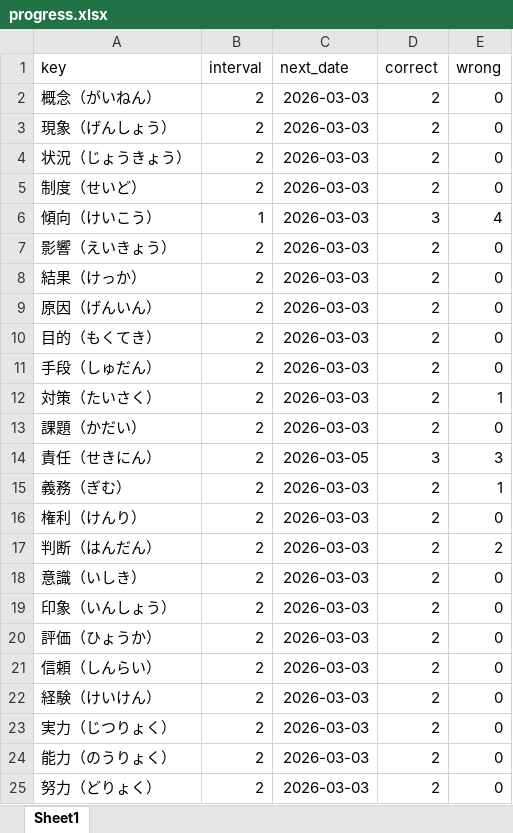
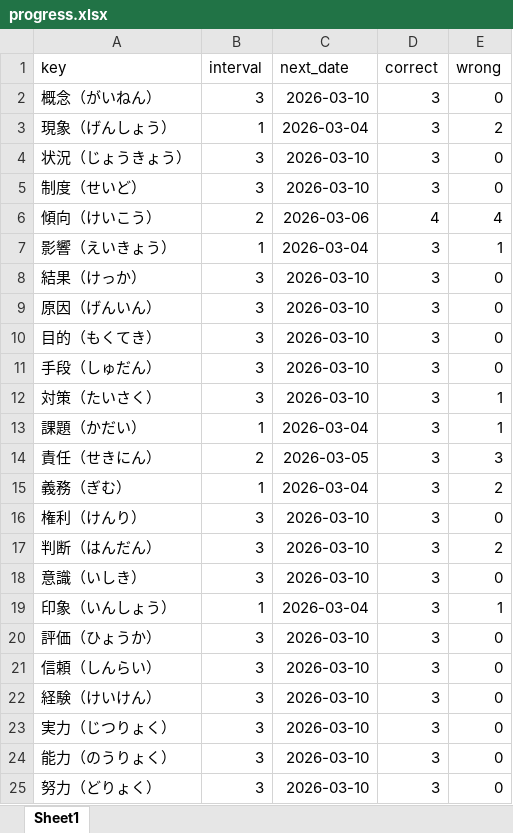
Before and after one commit to yuandongxuT/jpword, an Excel workbook: progress.xlsx, sheet Sheet1, drawn as a sheet; only a part is shown; values as stored, in another font and other column widths than the file's, no borders; the diff covers the shown part only; the diff names each change by its address in the sheet, - before the commit and + after, or states it on an @@ line.

```diff
--- a/progress.xlsx (sheet Sheet1)
+++ b/progress.xlsx (sheet Sheet1)
-B2 (interval): 2
+B2 (interval): 3
-C2 (next_date): 2026-03-03
+C2 (next_date): 2026-03-10
-D2:D5 (correct): 2
+D2:D5 (correct): 3
-B3 (interval): 2
+B3 (interval): 1
-C3 (next_date): 2026-03-03
+C3 (next_date): 2026-03-04
-E3 (wrong): 0
+E3 (wrong): 2
-B4:B5 (interval): 2
+B4:B5 (interval): 3
-C4:C5 (next_date): 2026-03-03
+C4:C5 (next_date): 2026-03-10
-B6 (interval): 1
+B6 (interval): 2
-C6 (next_date): 2026-03-03
+C6 (next_date): 2026-03-06
-D6 (correct): 3
+D6 (correct): 4
-B7 (interval): 2
+B7 (interval): 1
-C7 (next_date): 2026-03-03
+C7 (next_date): 2026-03-04
-D7:D13 (correct): 2
+D7:D13 (correct): 3
-E7 (wrong): 0
+E7 (wrong): 1
-B8:B12 (interval): 2
+B8:B12 (interval): 3
-C8:C12 (next_date): 2026-03-03
+C8:C12 (next_date): 2026-03-10
-B13 (interval): 2
+B13 (interval): 1
-C13 (next_date): 2026-03-03
+C13 (next_date): 2026-03-04
-E13 (wrong): 0
+E13 (wrong): 1
-B15 (interval): 2
+B15 (interval): 1
-C15 (next_date): 2026-03-03
+C15 (next_date): 2026-03-04
-D15:D25 (correct): 2
+D15:D25 (correct): 3
-E15 (wrong): 1
+E15 (wrong): 2
-B16:B18 (interval): 2
+B16:B18 (interval): 3
-C16:C18 (next_date): 2026-03-03
+C16:C18 (next_date): 2026-03-10
-B19 (interval): 2
+B19 (interval): 1
-C19 (next_date): 2026-03-03
+C19 (next_date): 2026-03-04
-E19 (wrong): 0
+E19 (wrong): 1
-B20:B25 (interval): 2
+B20:B25 (interval): 3
-C20:C25 (next_date): 2026-03-03
+C20:C25 (next_date): 2026-03-10
```
Also changed, not shown: 100 added rows and 678 edited cells elsewhere in this sheet, wrong_words.xlsx, 日本語単語.xlsx, 1 other file.
